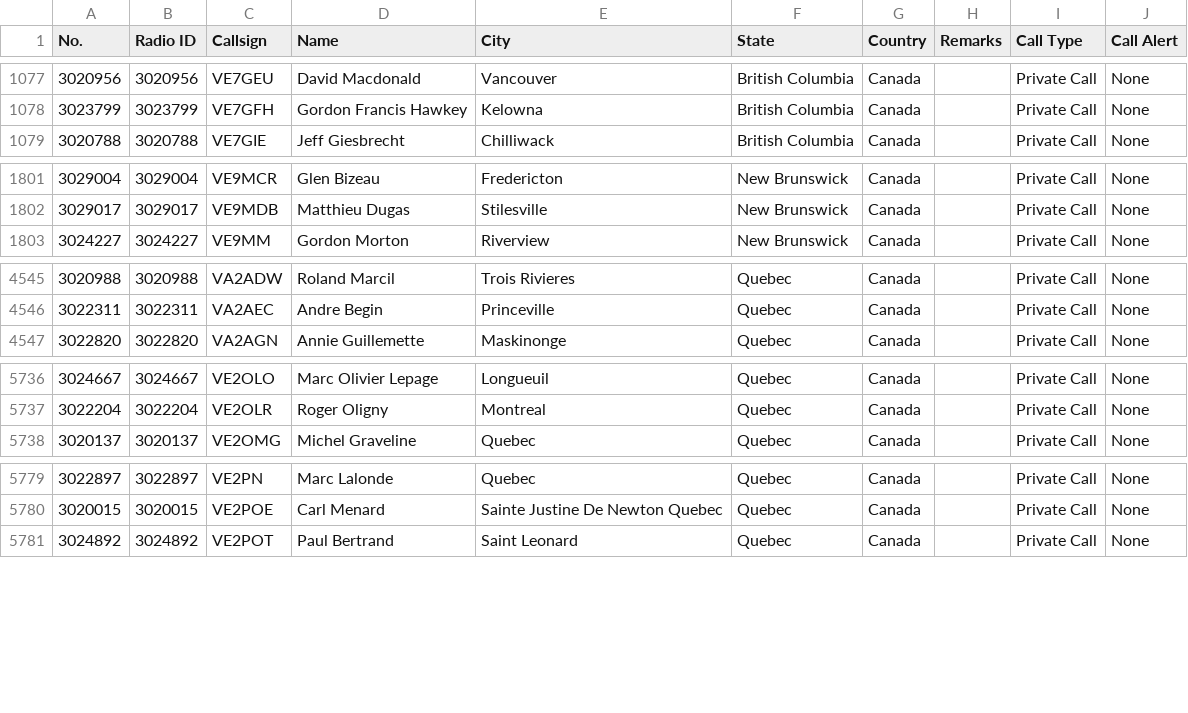
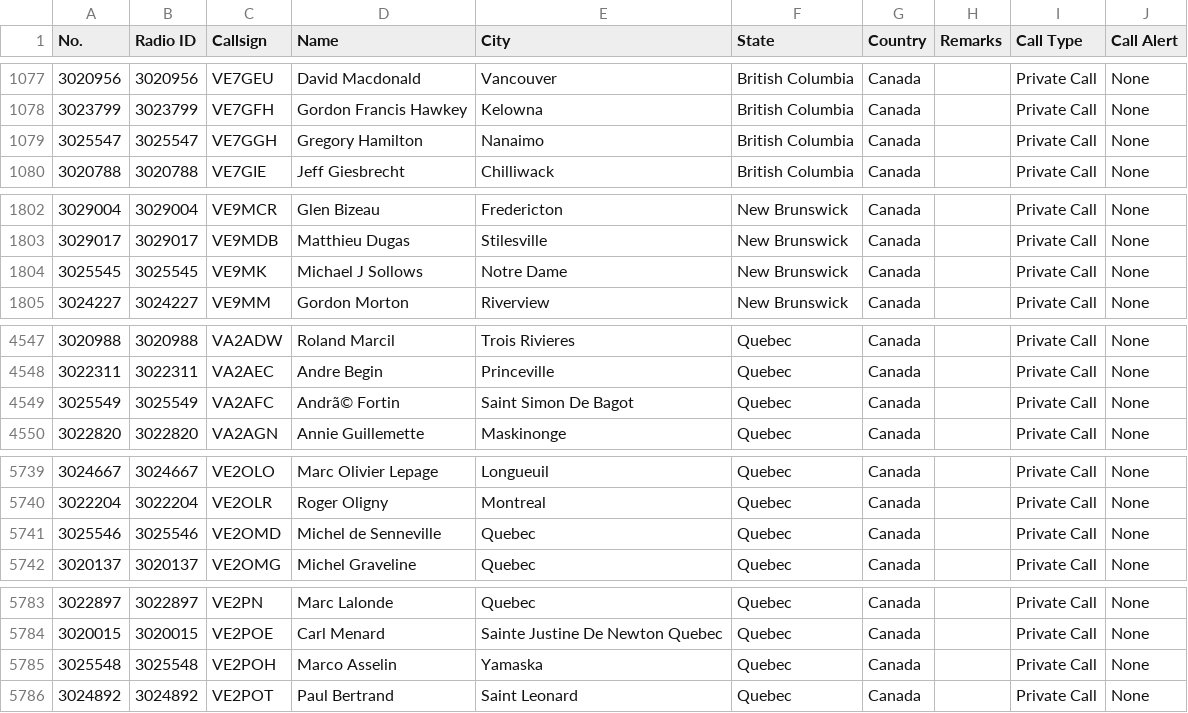
Before and after one commit to CraigHead/Anytone-DMR-Users, a CSV file: dmr_users_canada.csv, drawn as a sheet; only a part is shown, gaps mark what is left out; the diff covers the shown part only; the diff names each change by its address in the sheet, - before the commit and + after, or states it on an @@ line.

Commit message:
Updated DMR User List 20240104.1

```diff
--- a/dmr_users_canada.csv
+++ b/dmr_users_canada.csv
+row 1079: 3025547 | 3025547 | VE7GGH | Gregory Hamilton | Nanaimo | British Columbia | Canada |  | Private Call | None
+row 1804: 3025545 | 3025545 | VE9MK | Michael J Sollows | Notre Dame | New Brunswick | Canada |  | Private Call | None
+row 4549: 3025549 | 3025549 | VA2AFC | Andrã© Fortin | Saint Simon De Bagot | Quebec | Canada |  | Private Call | None
+row 5741: 3025546 | 3025546 | VE2OMD | Michel de Senneville | Quebec | Quebec | Canada |  | Private Call | None
+row 5785: 3025548 | 3025548 | VE2POH | Marco Asselin | Yamaska | Quebec | Canada |  | Private Call | None
```
Also changed, not shown: 3 edited cells elsewhere in this file.
